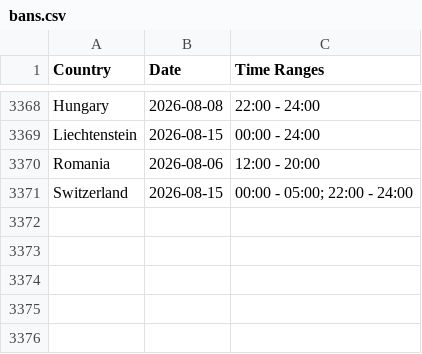
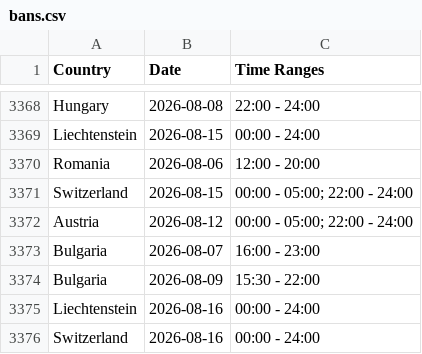
Before and after one commit to Ron-911/trafficban-parser, a CSV file: data/bans.csv, drawn as a sheet; only a part is shown, gaps mark what is left out; the diff names each change by its address in the sheet, - before the commit and + after, or states it on an @@ line.

```diff
--- a/data/bans.csv
+++ b/data/bans.csv
+row 3372: Austria | 2026-08-12 | 00:00 - 05:00; 22:00 - 24:00
+row 3373: Bulgaria | 2026-08-07 | 16:00 - 23:00
+row 3374: Bulgaria | 2026-08-09 | 15:30 - 22:00
+row 3375: Liechtenstein | 2026-08-16 | 00:00 - 24:00
+row 3376: Switzerland | 2026-08-16 | 00:00 - 24:00
```
